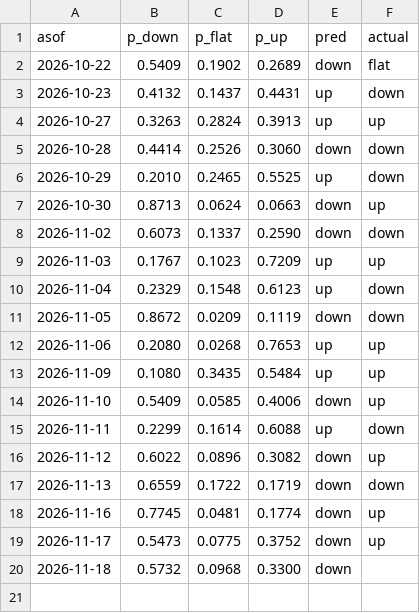
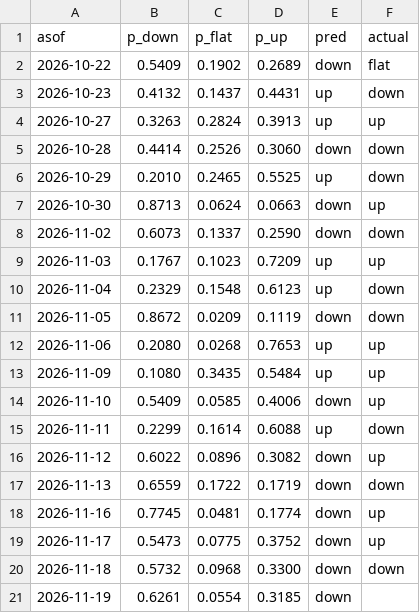
Before and after one commit to bluecaiyu-coder/mediatek-daily, a CSV file: data/predictions.csv, drawn as a sheet.

```diff
--- a/data/predictions.csv
+++ b/data/predictions.csv
@@ -19,2 +19,3 @@ asof,p_down,p_flat,p_up,pred,actual
 2026-11-17,0.5473,0.0775,0.3752,down,up
-2026-11-18,0.5732,0.0968,0.3300,down,
+2026-11-18,0.5732,0.0968,0.3300,down,down
+2026-11-19,0.6261,0.0554,0.3185,down,
```
Also changed, not shown: data/chip_extra.csv, data/inst_flow.csv, 6 other files.
